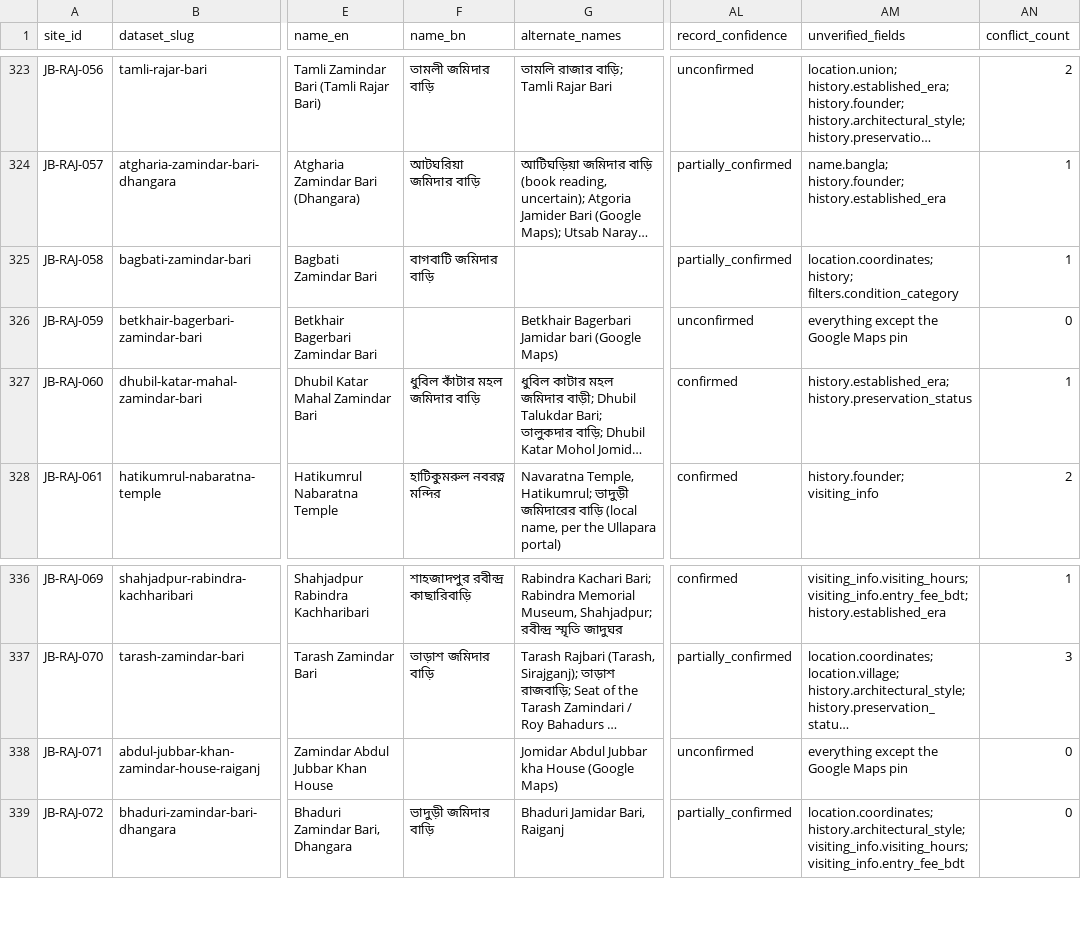
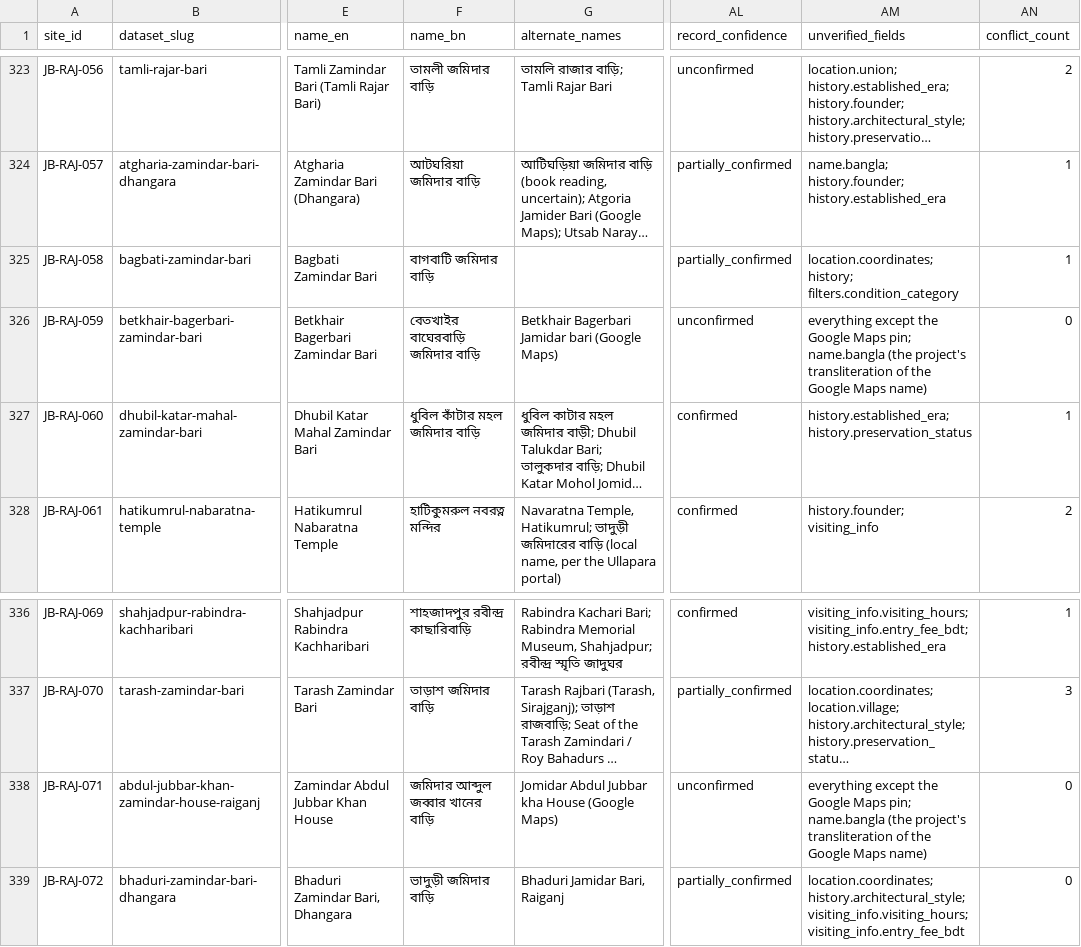
Before and after one commit to Shojibmahmud/jomidarpedia, a CSV file: data/csv/sites.csv, drawn as a sheet; only a part is shown, gaps mark what is left out; long unchanged cells end in …; the diff names each change by its address in the sheet, - before the commit and + after, or states it on an @@ line.

```diff
--- a/data/csv/sites.csv
+++ b/data/csv/sites.csv
-F326 (name_bn): (empty)
+F326 (name_bn): বেতখাইর বাঘেরবাড়ি জমিদার বাড়ি
-AM326 (unverified_fields): …Google Maps pin
+AM326 (unverified_fields): …Google Maps pin; name.bangla (the project's transliteration of the Google Maps name)
-F338 (name_bn): (empty)
+F338 (name_bn): জমিদার আব্দুল জব্বার খানের বাড়ি
-AM338 (unverified_fields): …Google Maps pin
+AM338 (unverified_fields): …Google Maps pin; name.bangla (the project's transliteration of the Google Maps name)
```
Also changed, not shown: 2 other files.
